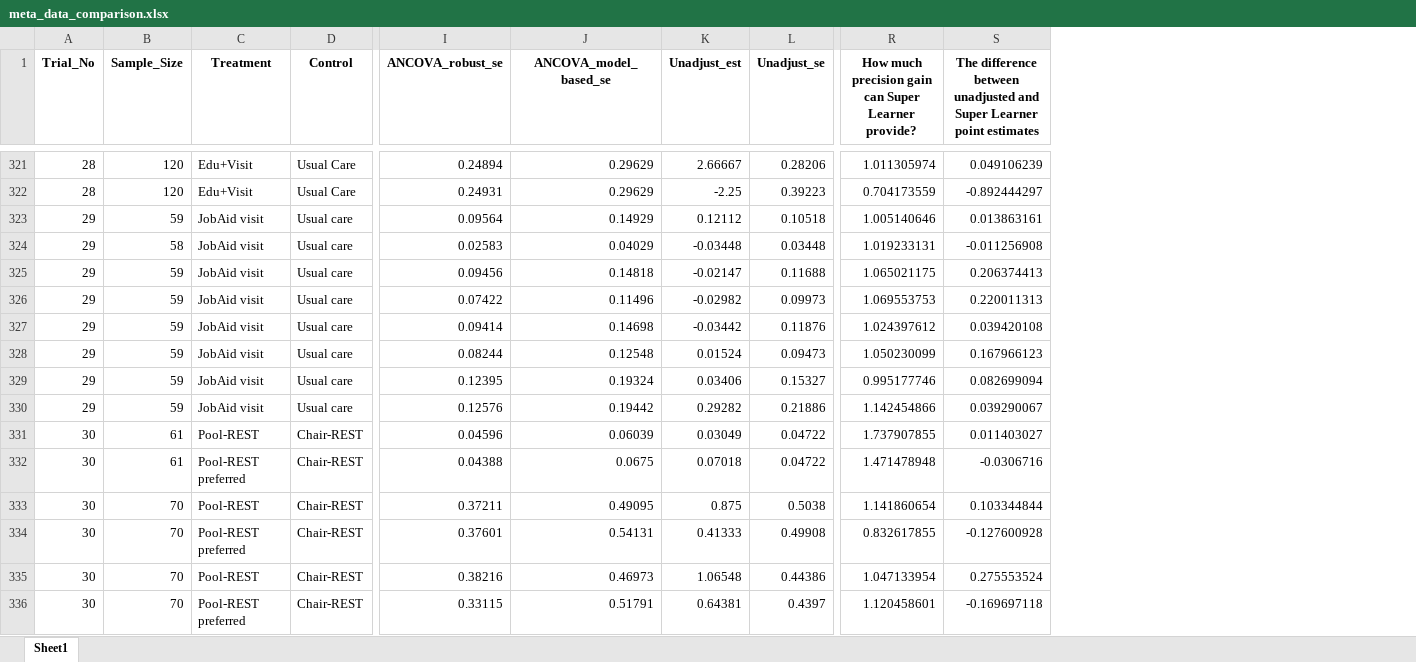
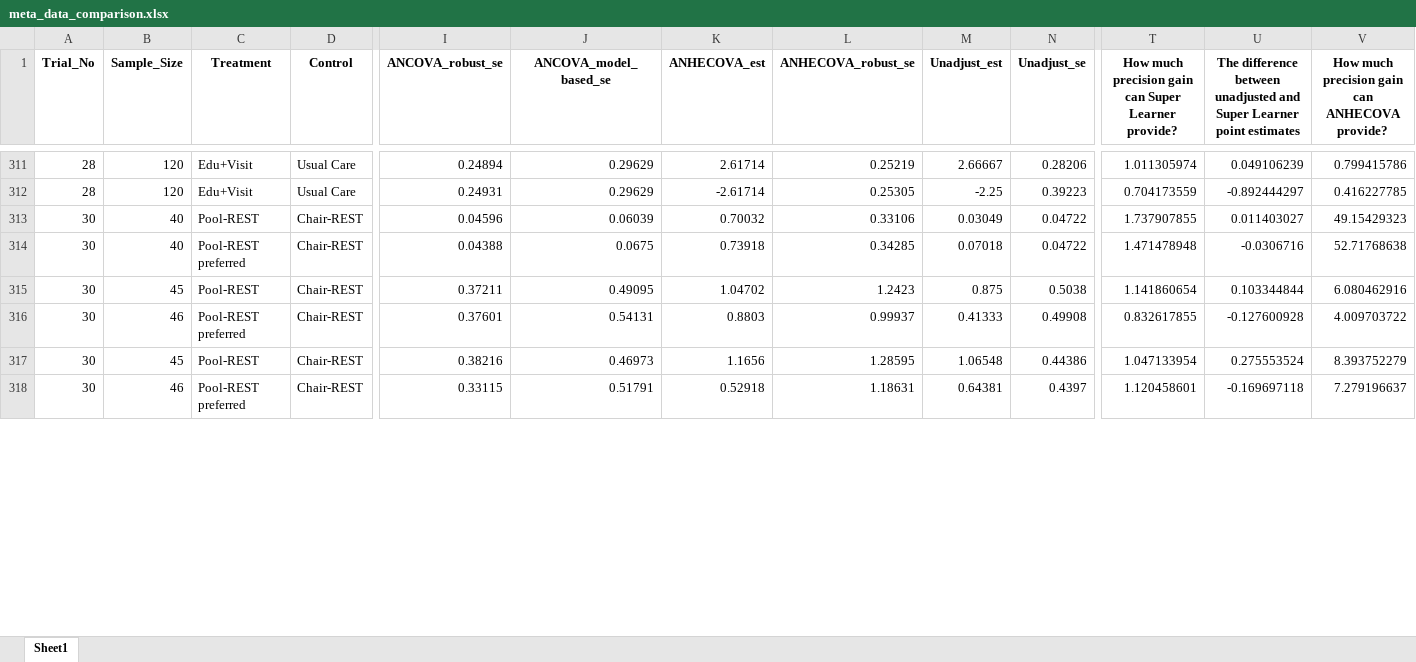
Before and after one commit to syl051088/RCT_Data, an Excel workbook: cleaned_data/meta_data_comparison.xlsx, sheet Sheet1, drawn as a sheet; only a part is shown, gaps mark what is left out; values as stored, in another font and other column widths than the file's, no borders; removed rows and columns are numbered as before the commit, all else as after; rows hold the shown columns only; the diff covers the shown part only; the diff names each change by its address in the sheet, - before the commit and + after, or states it on an @@ line.

```diff
--- a/cleaned_data/meta_data_comparison.xlsx (sheet Sheet1)
+++ b/cleaned_data/meta_data_comparison.xlsx (sheet Sheet1)
+column K (ANHECOVA_est), rows 311-318: 2.61714 | -2.61714 | 0.70032 | 0.73918 | 1.04702 | 0.8803 | 1.1656 | 0.52918
+column L (ANHECOVA_robust_se), rows 311-318: 0.25219 | 0.25305 | 0.33106 | 0.34285 | 1.2423 | 0.99937 | 1.28595 | 1.18631
+column V, row 1: How much precision gain can ANHECOVA provide?; rows 311-318: 0.799415786 | 0.416227785 | 49.15429323 | 52.71768638 | 6.080462916 | 4.009703722 | 8.393752279 | 7.279196637
-row 323: 29 | 59 | JobAid visit | Usual care | 0.09564 | 0.14929 | 0.12112 | 0.10518 | 1.005140646 | 0.013863161
-row 324: 29 | 58 | JobAid visit | Usual care | 0.02583 | 0.04029 | -0.03448 | 0.03448 | 1.019233131 | -0.011256908
-row 325: 29 | 59 | JobAid visit | Usual care | 0.09456 | 0.14818 | -0.02147 | 0.11688 | 1.065021175 | 0.206374413
-row 326: 29 | 59 | JobAid visit | Usual care | 0.07422 | 0.11496 | -0.02982 | 0.09973 | 1.069553753 | 0.220011313
-row 327: 29 | 59 | JobAid visit | Usual care | 0.09414 | 0.14698 | -0.03442 | 0.11876 | 1.024397612 | 0.039420108
-row 328: 29 | 59 | JobAid visit | Usual care | 0.08244 | 0.12548 | 0.01524 | 0.09473 | 1.050230099 | 0.167966123
-row 329: 29 | 59 | JobAid visit | Usual care | 0.12395 | 0.19324 | 0.03406 | 0.15327 | 0.995177746 | 0.082699094
-row 330: 29 | 59 | JobAid visit | Usual care | 0.12576 | 0.19442 | 0.29282 | 0.21886 | 1.142454866 | 0.039290067
-B313:B314 (Sample_Size): 61
+B313:B314 (Sample_Size): 40
-B315 (Sample_Size): 70
+B315 (Sample_Size): 45
-B316 (Sample_Size): 70
+B316 (Sample_Size): 46
-B317 (Sample_Size): 70
+B317 (Sample_Size): 45
-B318 (Sample_Size): 70
+B318 (Sample_Size): 46
```
Also changed, not shown: 17 added rows, 29 removed rows and 159 edited cells elsewhere in this sheet, cleaned_data/Meta_data_demo.xlsx, cleaned_data/meta_data.xlsx, 45 other files.
